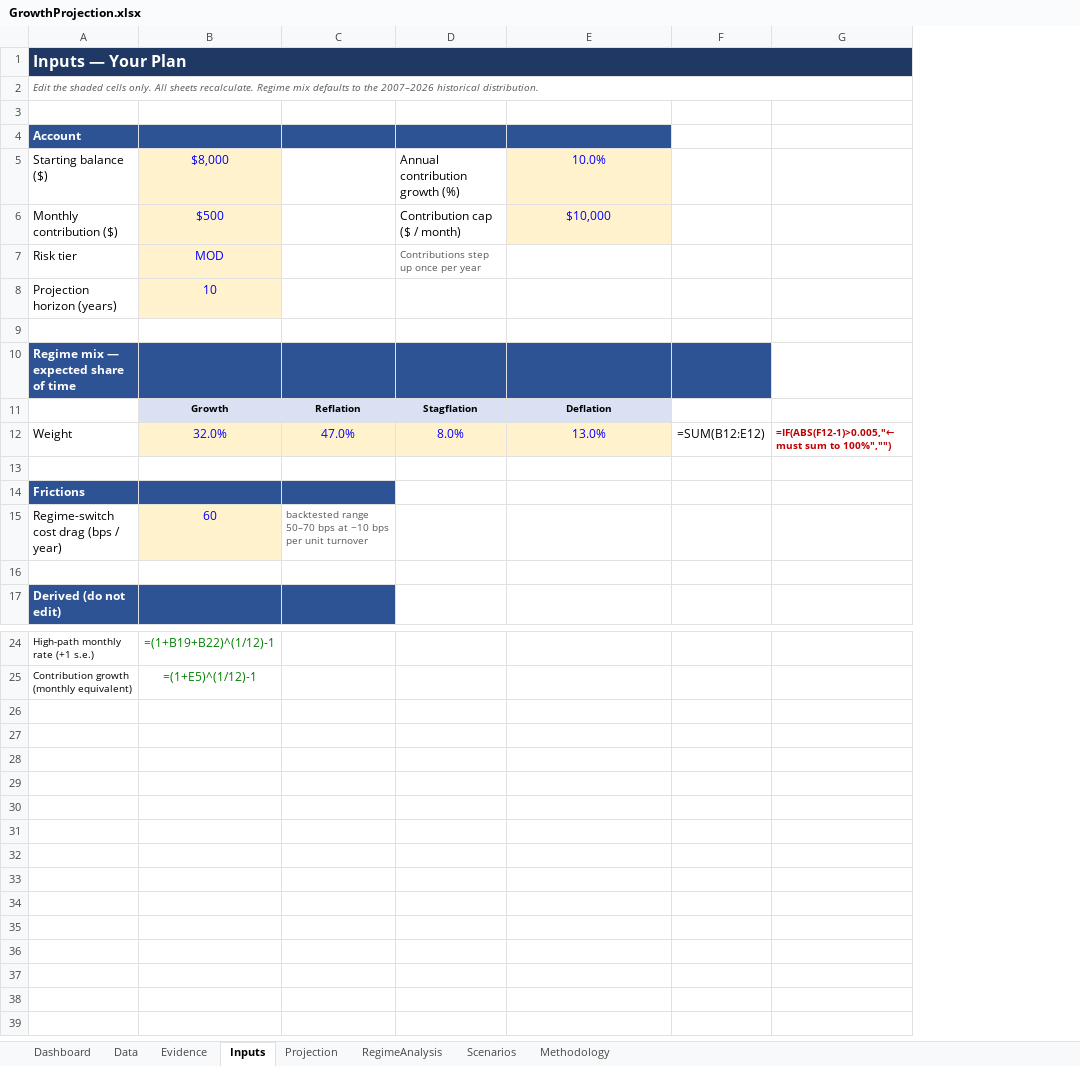
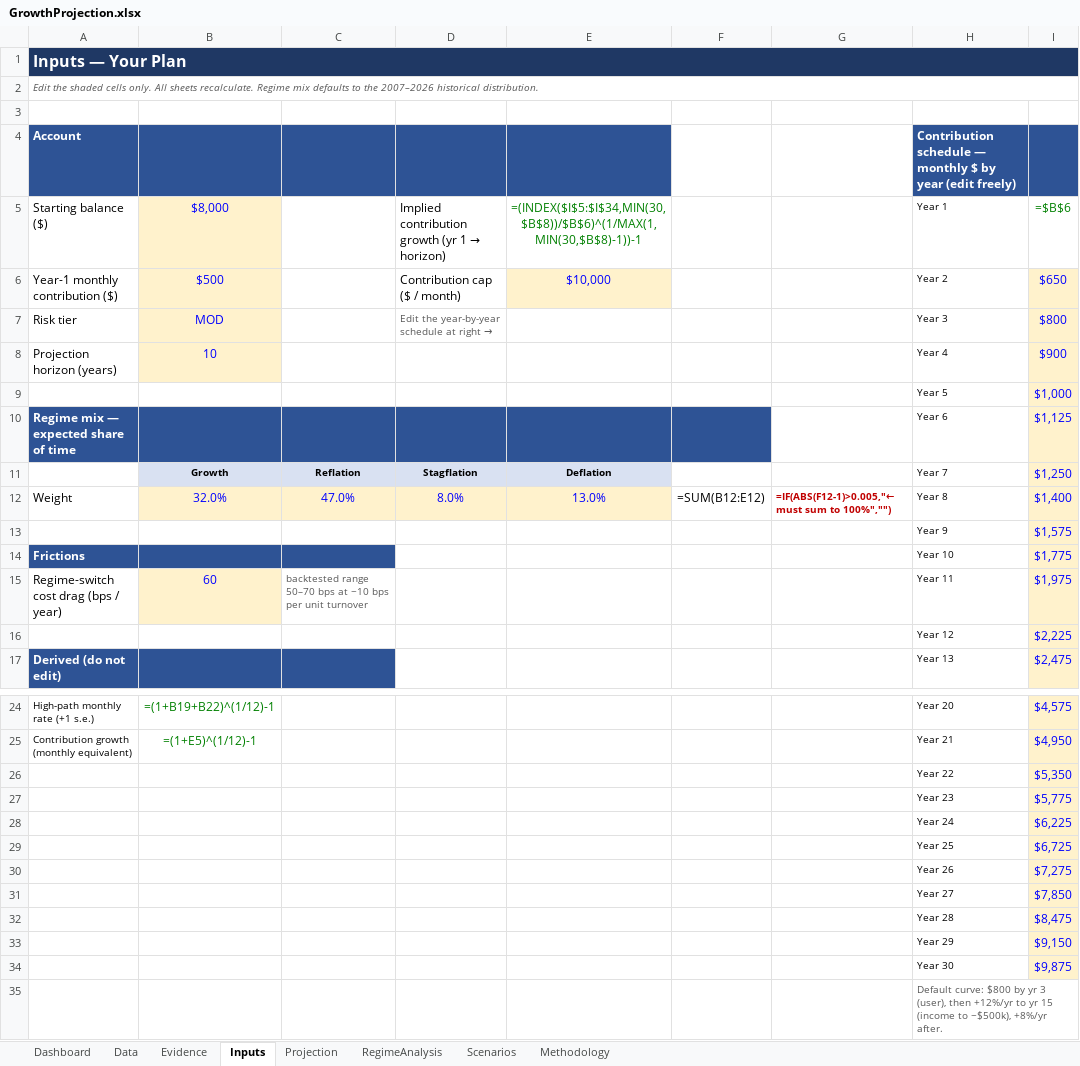
Before and after one commit to HoldenCole/IBKRTradingBot, an Excel workbook: GrowthProjection.xlsx, sheet Inputs, drawn as a sheet; only a part is shown, gaps mark what is left out; values as stored, in another font and other column widths than the file's, no borders; formulas without a stored value are shown as written; the diff names each change by its address in the sheet, - before the commit and + after, or states it on an @@ line.

```diff
--- a/GrowthProjection.xlsx (sheet Inputs)
+++ b/GrowthProjection.xlsx (sheet Inputs)
+column H, rows 4-17: Contribution schedule — monthly $ by year (edit freely) | Year 1 | Year 2 | Year 3 | Year 4 | Year 5 | Year 6 | Year 7 | Year 8 | Year 9 | Year 10 | Year 11 | Year 12 | Year 13; rows 24-25: Year 20 | Year 21
+column I, rows 5-17: =$B$6 | $650 | $800 | $900 | $1,000 | $1,125 | $1,250 | $1,400 | $1,575 | $1,775 | $1,975 | $2,225 | $2,475; rows 24-25: $4,575 | $4,950
@@ D5: Annual contribution growth (%) → Implied contribution growth (yr 1 → horizon) @@
-E5: 10.0%
+E5: =(INDEX($I$5:$I$34,MIN(30,$B$8))/$B$6)^(1/MAX(1,MIN(30,$B$8)-1))-1
@@ E5 fill: #FFF2CC → none, text colour: #0000FF → #008000 @@
-A6: Monthly contribution ($)
+A6: Year-1 monthly contribution ($)
-D7: Contributions step up once per year
+D7: Edit the year-by-year schedule at right →
-row 9: (empty)
+row 9:  |  |  |  |  |  |  | Year 5 | $1,000
-row 13: (empty)
+row 13:  |  |  |  |  |  |  | Year 9 | $1,575
-row 16: (empty)
+row 16:  |  |  |  |  |  |  | Year 12 | $2,225
+row 26:  |  |  |  |  |  |  | Year 22 | $5,350
+row 27:  |  |  |  |  |  |  | Year 23 | $5,775
+row 28:  |  |  |  |  |  |  | Year 24 | $6,225
+row 29:  |  |  |  |  |  |  | Year 25 | $6,725
+row 30:  |  |  |  |  |  |  | Year 26 | $7,275
+row 31:  |  |  |  |  |  |  | Year 27 | $7,850
+row 32:  |  |  |  |  |  |  | Year 28 | $8,475
+row 33:  |  |  |  |  |  |  | Year 29 | $9,150
+row 34:  |  |  |  |  |  |  | Year 30 | $9,875
+row 35:  |  |  |  |  |  |  | Default curve: $800 by yr 3 (user), then +12%/yr to yr 15 (income to ~$500k), +8%/yr after.
```
Also changed, not shown: sheet Projection, sheet Methodology.
